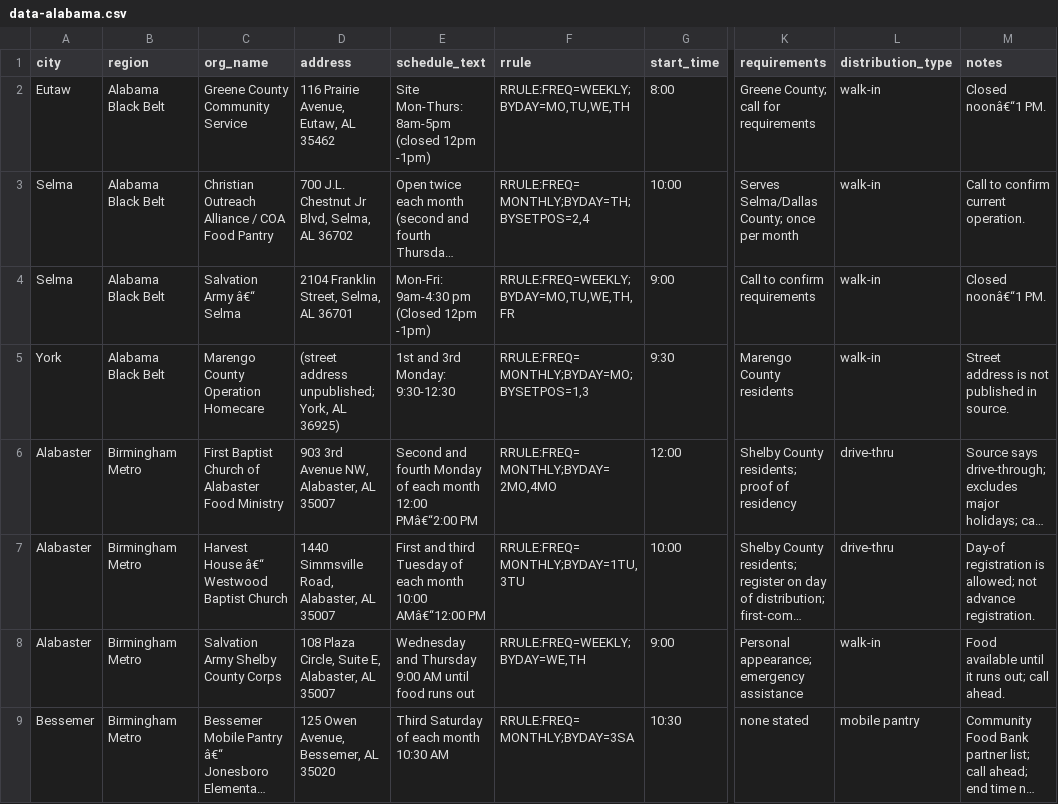
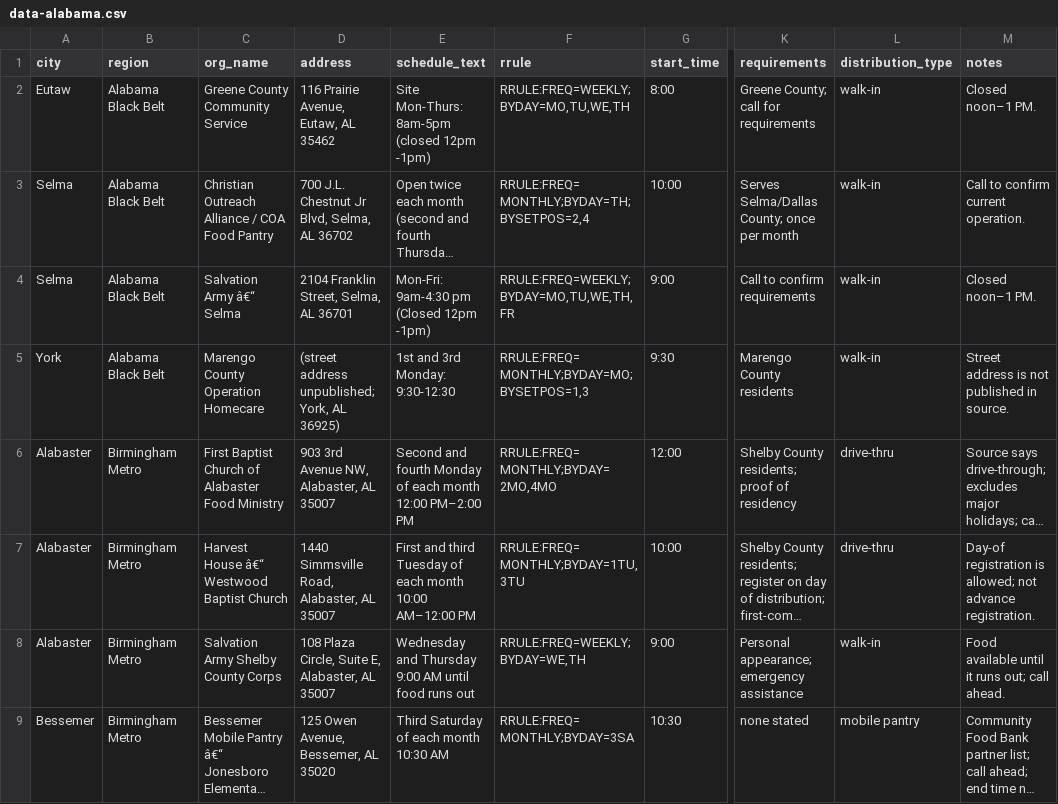
Before and after one commit to freefoodcalendars/freefoodcalendars, a CSV file: data-alabama.csv, drawn as a sheet; only a part is shown, gaps mark what is left out; long unchanged cells end in …; the diff covers the shown part only; the diff names each change by its address in the sheet, - before the commit and + after, or states it on an @@ line.

```diff
--- a/data-alabama.csv
+++ b/data-alabama.csv
-M2 (notes): Closed noonâ€“1 PM.
+M2 (notes): Closed noon–1 PM.
-M4 (notes): Closed noonâ€“1 PM.
+M4 (notes): Closed noon–1 PM.
-E6 (schedule_text): …month 12:00 PMâ€“2:00 PM
+E6 (schedule_text): …month 12:00 PM–2:00 PM
-E7 (schedule_text): …month 10:00 AMâ€“12:00 PM
+E7 (schedule_text): …month 10:00 AM–12:00 PM
```
Also changed, not shown: 103 edited cells elsewhere in this file, data-indiana.csv, data-mississippi.csv, 9 other files.
